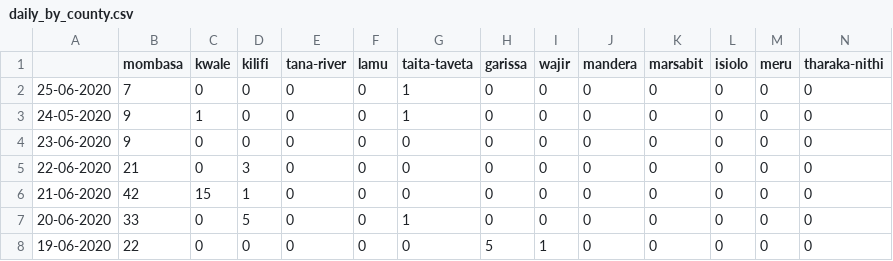
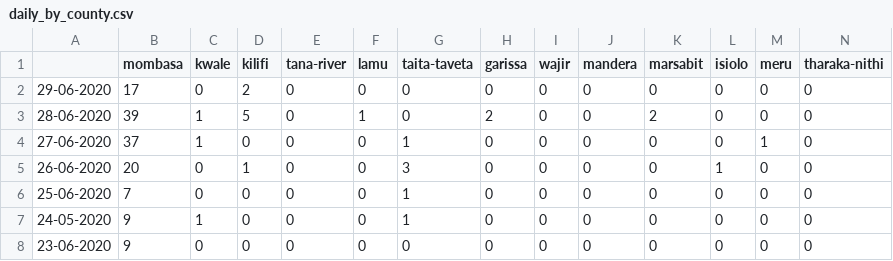
Before and after one commit to steveowk/CovidKE, a CSV file: daily_by_county.csv, drawn as a sheet; only a part is shown; the shorter side is filled out with more unchanged rows; rows hold the shown columns only; the diff names each change by its address in the sheet, - before the commit and + after, or states it on an @@ line.

Commit message:
data 629

```diff
--- a/daily_by_county.csv
+++ b/daily_by_county.csv
+row 2: 29-06-2020 | 17 | 0 | 2 | 0 | 0 | 0 | 0 | 0 | 0 | 0 | 0 | 0 | 0
+row 3: 28-06-2020 | 39 | 1 | 5 | 0 | 1 | 0 | 2 | 0 | 0 | 2 | 0 | 0 | 0
+row 4: 27-06-2020 | 37 | 1 | 0 | 0 | 0 | 1 | 0 | 0 | 0 | 0 | 0 | 1 | 0
+row 5: 26-06-2020 | 20 | 0 | 1 | 0 | 0 | 3 | 0 | 0 | 0 | 0 | 1 | 0 | 0
```
